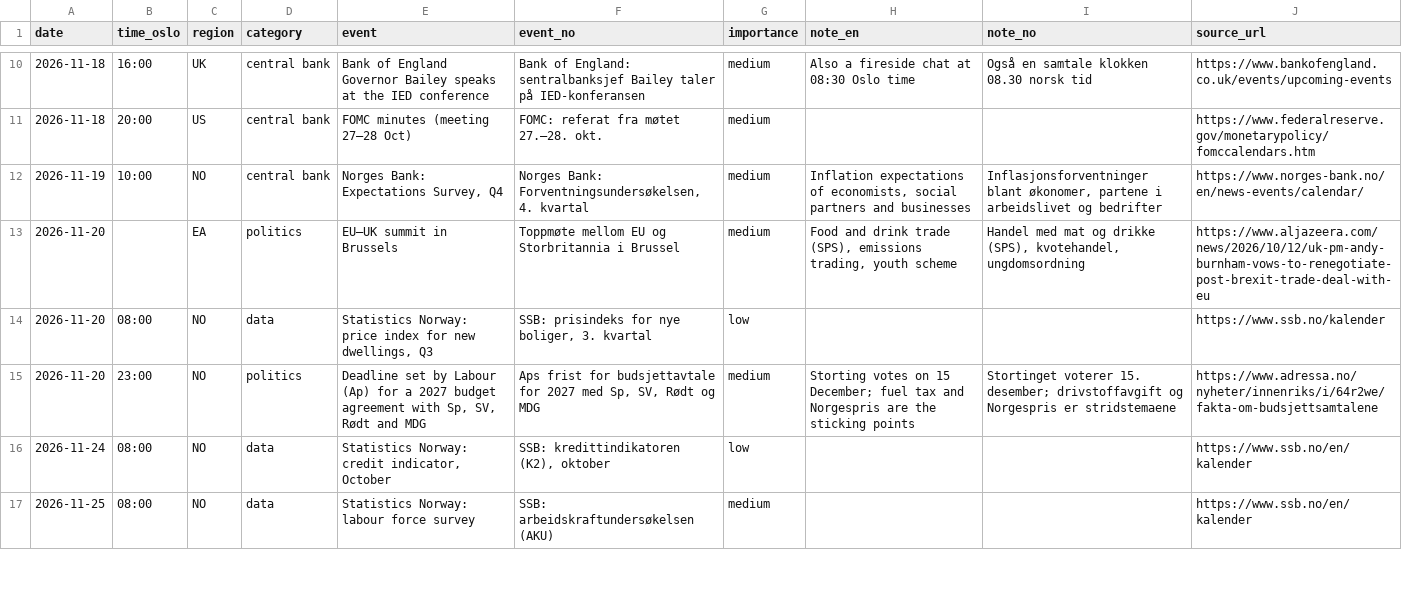
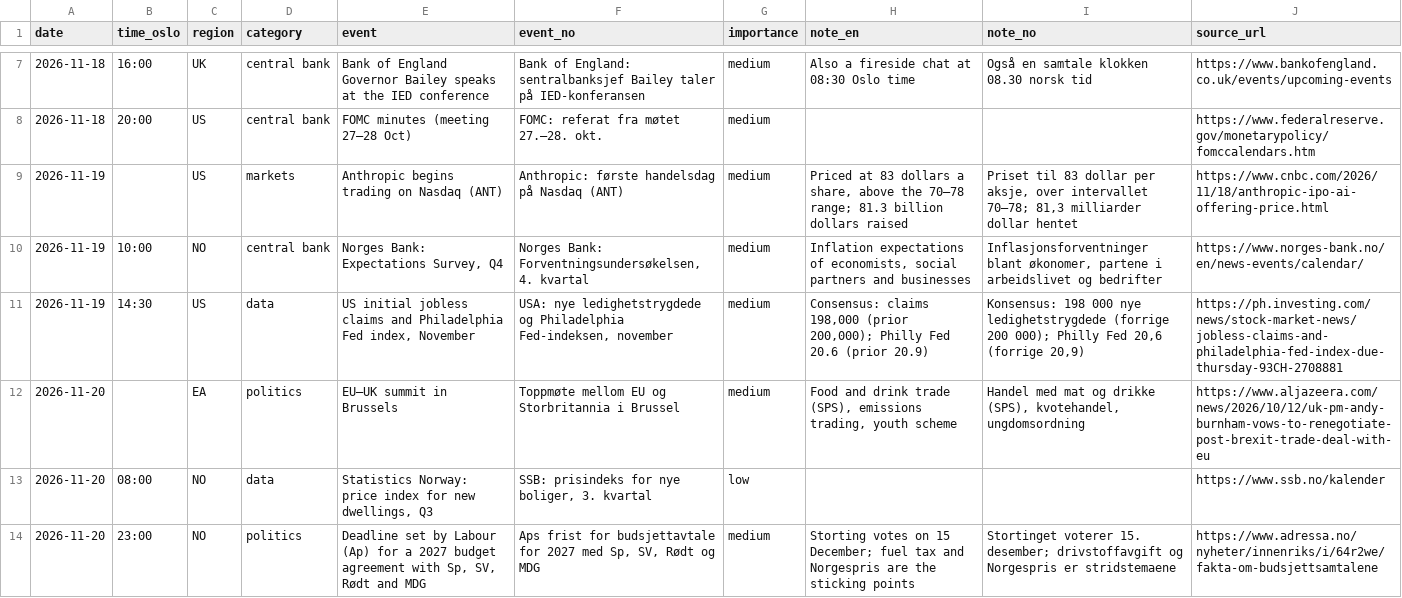
Before and after one commit to Jozzanova/Market_summary, a CSV file: data/events.csv, drawn as a sheet; only a part is shown, gaps mark what is left out; the shorter side is filled out with more unchanged rows; the diff covers the shown part only.

```diff
--- a/data/events.csv
+++ b/data/events.csv
@@ -11,3 +8,5 @@ date,time_oslo,region,category,event,event_no,importance,note_en,note_no,source_
 2026-11-18,20:00,US,central bank,FOMC minutes (meeting 27–28 Oct),FOMC: referat fra møtet 27.–28. okt.,medium,,,https://www.federalreserve.gov/monetarypolicy/fomccalendars.htm
+2026-11-19,,US,markets,Anthropic begins trading on Nasdaq (ANT),Anthropic: første handelsdag på Nasdaq (ANT),medium,"Priced at 83 dollars a share, above the 70–78 range; 81.3 billion dollars raised","Priset til 83 dollar per aksje, over intervallet 70–78; 81,3 milliarder dollar hentet",https://www.cnbc.com/2026/11/18/anthropic-ipo-ai-offering-price.html
 2026-11-19,10:00,NO,central bank,"Norges Bank: Expectations Survey, Q4","Norges Bank: Forventningsundersøkelsen, 4. kvartal",medium,"Inflation expectations of economists, social partners and businesses","Inflasjonsforventninger blant økonomer, partene i arbeidslivet og bedrifter",https://www.norges-bank.no/en/news-events/calendar/
+2026-11-19,14:30,US,data,"US initial jobless claims and Philadelphia Fed index, November","USA: nye ledighetstrygdede og Philadelphia Fed-indeksen, november",medium,"Consensus: claims 198,000 (prior 200,000); Philly Fed 20.6 (prior 20.9)","Konsensus: 198 000 nye ledighetstrygdede (forrige 200 000); Philly Fed 20,6 (forrige 20,9)",https://ph.investing.com/news/stock-market-news/jobless-claims-and-philadelphia-fed-index-due-thursday-93CH-2708881
 2026-11-20,,EA,politics,EU–UK summit in Brussels,Toppmøte mellom EU og Storbritannia i Brussel,medium,"Food and drink trade (SPS), emissions trading, youth scheme","Handel med mat og drikke (SPS), kvotehandel, ungdomsordning",https://www.aljazeera.com/news/2026/10/12/uk-pm-andy-burnham-vows-to-renegotiate-post-brexit-trade-deal-with-eu
```
Also changed, not shown: 2 added rows and 3 removed rows elsewhere in this file, data/policy_rates.csv, 12 other files.
